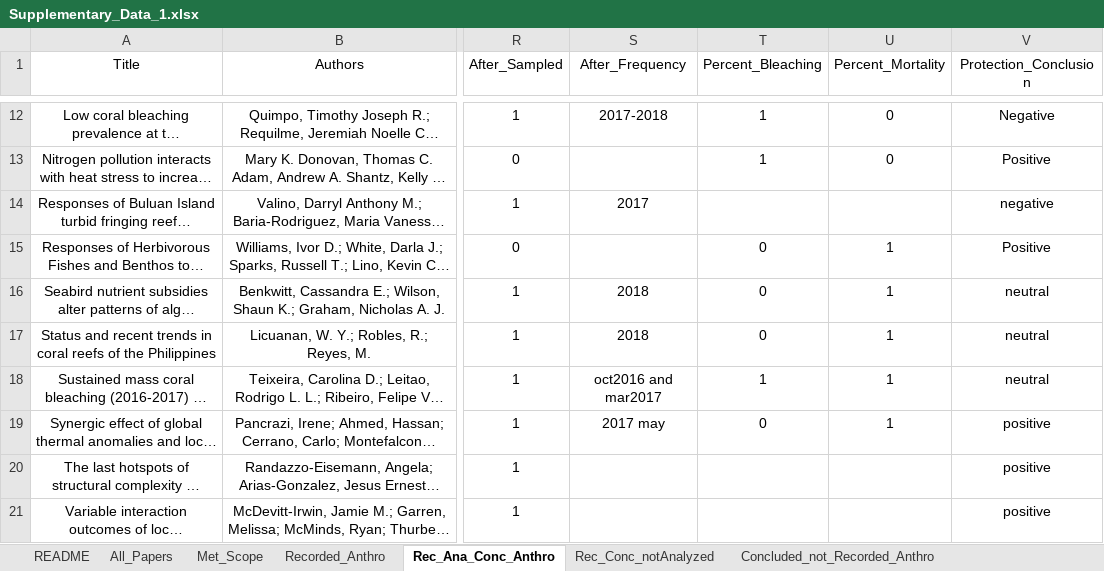
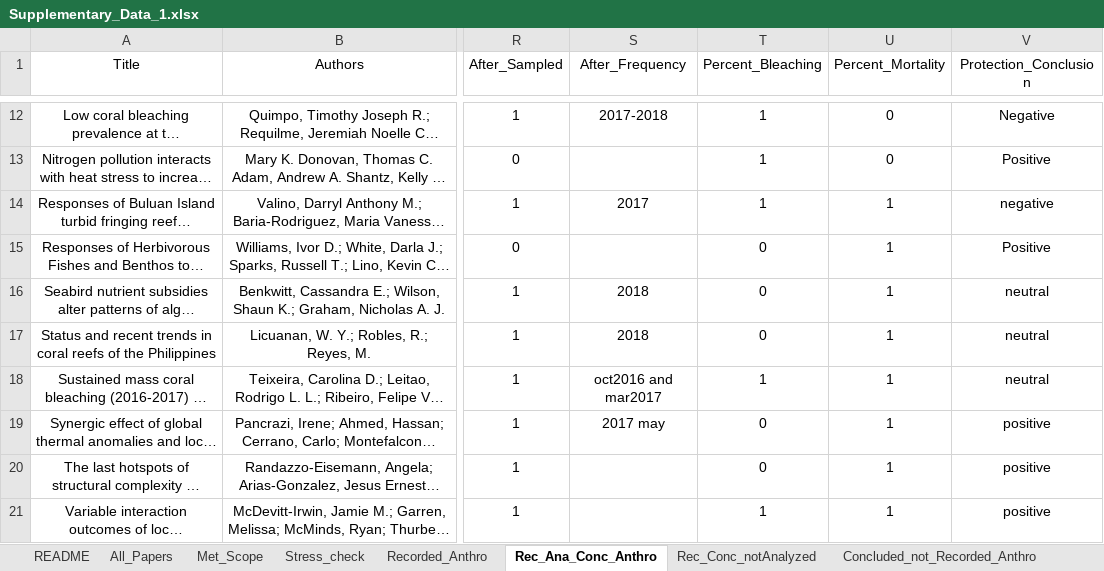
Before and after one commit to baumlab/Baum_etal_2023_ScienceAdvances, an Excel workbook: literature_review/Supplementary_Data_1.xlsx, sheet Rec_Ana_Conc_Anthro, drawn as a sheet; only a part is shown, gaps mark what is left out; long unchanged cells end in …; values as stored, in another font and other column widths than the file's, no borders; the diff names each change by its address in the sheet, - before the commit and + after, or states it on an @@ line.

```diff
--- a/literature_review/Supplementary_Data_1.xlsx (sheet Rec_Ana_Conc_Anthro)
+++ b/literature_review/Supplementary_Data_1.xlsx (sheet Rec_Ana_Conc_Anthro)
+sheet tab: Stress_check
-T14 (Percent_Bleaching): (empty)
+T14 (Percent_Bleaching): 1
-U14 (Percent_Mortality): (empty)
+U14 (Percent_Mortality): 1
-T20 (Percent_Bleaching): (empty)
+T20 (Percent_Bleaching): 0
-U20:U21 (Percent_Mortality): (empty)
+U20:U21 (Percent_Mortality): 1
-T21 (Percent_Bleaching): (empty)
+T21 (Percent_Bleaching): 1
```
Also changed, not shown: sheet Met_Scope, sheet README, 2 other files.
